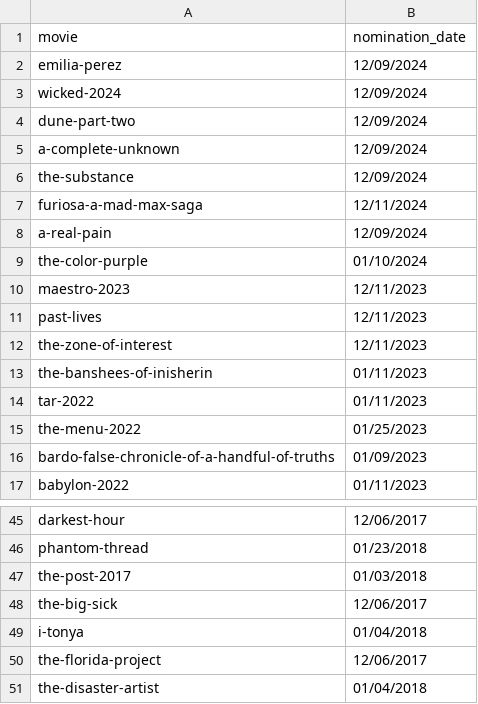
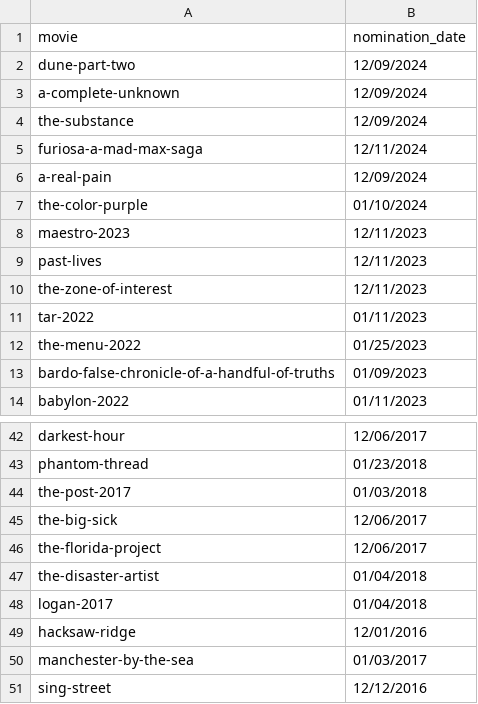
Before and after one commit to Erdos-Projects/fall-2025-predicting-movie-success, a CSV file: source_data/non_awarded_movie.csv, drawn as a sheet; only a part is shown, gaps mark what is left out; the shorter side is filled out with more unchanged rows.

Commit message:
remove duplicates

```diff
--- a/source_data/non_awarded_movie.csv
+++ b/source_data/non_awarded_movie.csv
@@ -1,4 +1,2 @@
 movie,nomination_date
-emilia-perez,12/09/2024
-wicked-2024,12/09/2024
 dune-part-two,12/09/2024
@@ -12,3 +10,2 @@ past-lives,12/11/2023
 the-zone-of-interest,12/11/2023
-the-banshees-of-inisherin,01/11/2023
 tar-2022,01/11/2023
@@ -48,3 +45,2 @@ the-post-2017,01/03/2018
 the-big-sick,12/06/2017
-i-tonya,01/04/2018
 the-florida-project,12/06/2017
```
